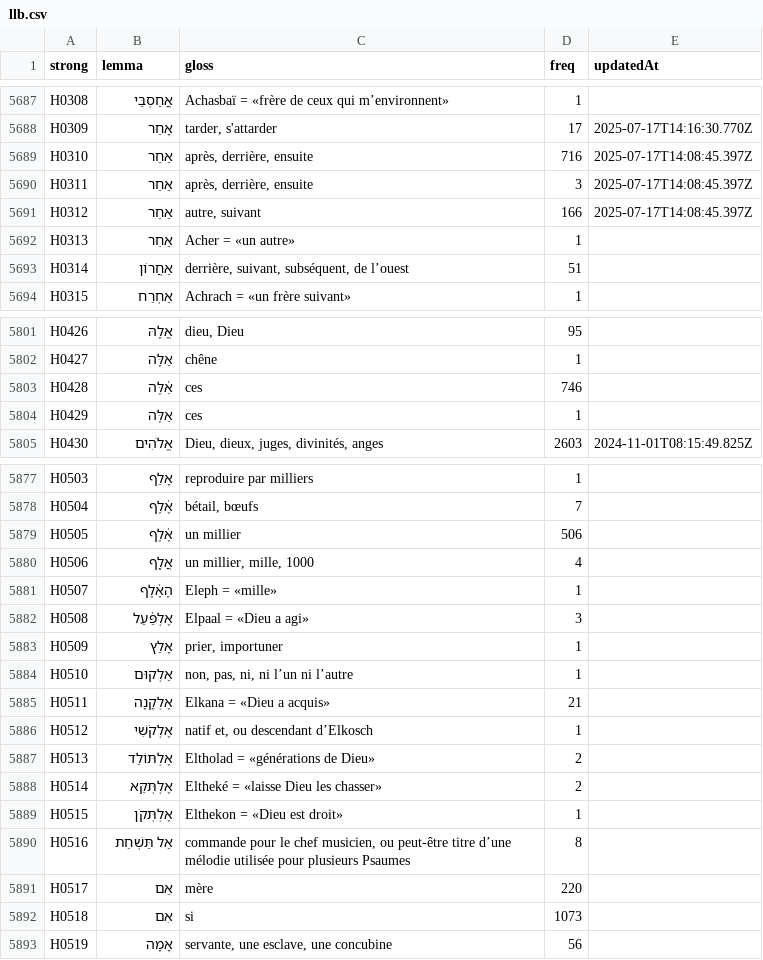
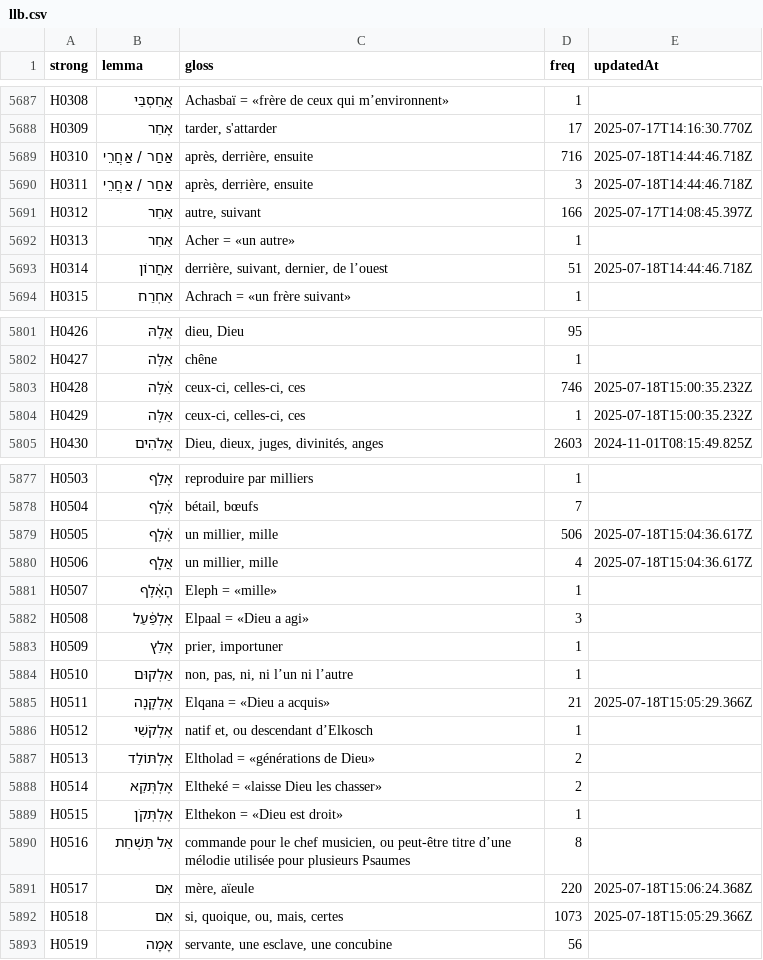
Before and after one commit to zdettwiler/lexique-du-lecteur-biblique, a CSV file: data/llb.csv, drawn as a sheet; only a part is shown, gaps mark what is left out; the diff covers the shown part only.

```diff
--- a/data/llb.csv
+++ b/data/llb.csv
@@ -5688,7 +5688,7 @@ H0308,אֲחַסְבַּי,Achasbaï = «frère de ceux qui m’environnent»,1,
 H0309,אָחַר,"tarder, s'attarder",17,2025-07-17T14:16:30.770Z
-H0310,אַחַר,"après, derrière, ensuite",716,2025-07-17T14:08:45.397Z
-H0311,אַחַר,"après, derrière, ensuite",3,2025-07-17T14:08:45.397Z
+H0310,אַחַר / אַחֲרֵי,"après, derrière, ensuite",716,2025-07-18T14:44:46.718Z
+H0311,אַחַר / אַחֲרֵי,"après, derrière, ensuite",3,2025-07-18T14:44:46.718Z
 H0312,אַחֵר,"autre, suivant",166,2025-07-17T14:08:45.397Z
 H0313,אַחֵר,Acher = «un autre»,1,
-H0314,אַחֲרוֹן,"derrière, suivant, subséquent, de l’ouest",51,
+H0314,אַחֲרוֹן,"derrière, suivant, dernier, de l’ouest",51,2025-07-18T14:44:46.718Z
 H0315,אַחְרַח,Achrach = «un frère suivant»,1,
@@ -5802,4 +5802,4 @@ H0426,אֱלָהּ,"dieu, Dieu",95,
 H0427,אַלָּה,chêne,1,
-H0428,אֵ֫לֶּה,ces,746,
-H0429,אֵלֶּה,ces,1,
+H0428,אֵ֫לֶּה,"ceux-ci, celles-ci, ces",746,2025-07-18T15:00:35.232Z
+H0429,אֵלֶּה,"ceux-ci, celles-ci, ces",1,2025-07-18T15:00:35.232Z
 H0430,אֱלֹהִים,"Dieu, dieux, juges, divinités, anges",2603,2024-11-01T08:15:49.825Z
@@ -5878,4 +5878,4 @@ H0503,אָלַף,reproduire par milliers,1,
 H0504,אֶ֫לֶף,"bétail, bœufs",7,
-H0505,אֶ֫לֶף,un millier,506,
-H0506,אֲלַ֑ף,"un millier, mille, 1000",4,
+H0505,אֶ֫לֶף,"un millier, mille",506,2025-07-18T15:04:36.617Z
+H0506,אֲלַ֑ף,"un millier, mille",4,2025-07-18T15:04:36.617Z
 H0507,הָאֶ֫לֶף,Eleph = «mille»,1,
@@ -5884,3 +5884,3 @@ H0509,אָלַץ,"prier, importuner",1,
 H0510,אַלְקוּם,"non, pas, ni, ni l’un ni l’autre",1,
-H0511,אֶלְקָנָה,Elkana = «Dieu a acquis»,21,
+H0511,אֶלְקָנָה,Elqana = «Dieu a acquis»,21,2025-07-18T15:05:29.366Z
 H0512,אֶלְקֹשִׁי,"natif et, ou descendant d’Elkosch",1,
@@ -5890,4 +5890,4 @@ H0515,אֶלְתְּקֹן,Elthekon = «Dieu est droit»,1,
 H0516,אַל תַּשְׁחֵת,"commande pour le chef musicien, ou peut-être titre d’une mélodie utilisée pour plusieurs Psaumes",8,
-H0517,אֵם,mère,220,
-H0518,אִם,si,1073,
+H0517,אֵם,"mère, aïeule",220,2025-07-18T15:06:24.368Z
+H0518,אִם,"si, quoique, ou, mais, certes",1073,2025-07-18T15:05:29.366Z
 H0519,אָמָה,"servante, une esclave, une concubine",56,
```
Also changed, not shown: 14 edited cells elsewhere in this file, data/pegonduff.csv.
